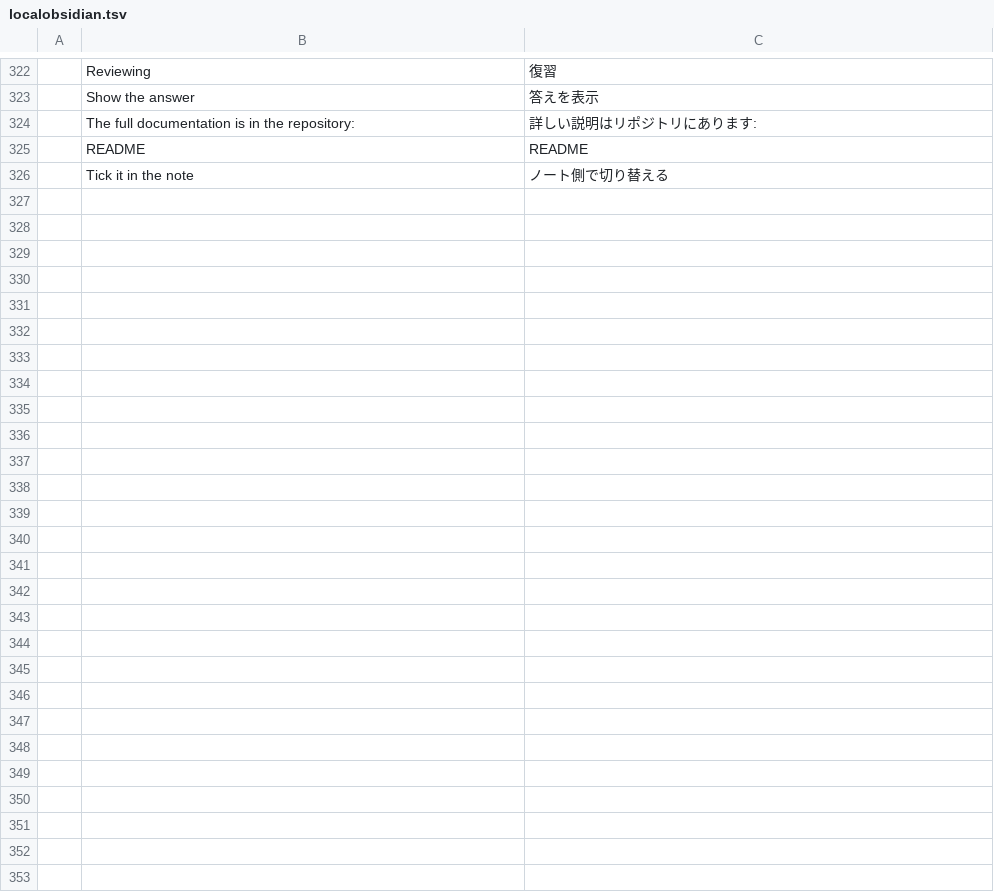
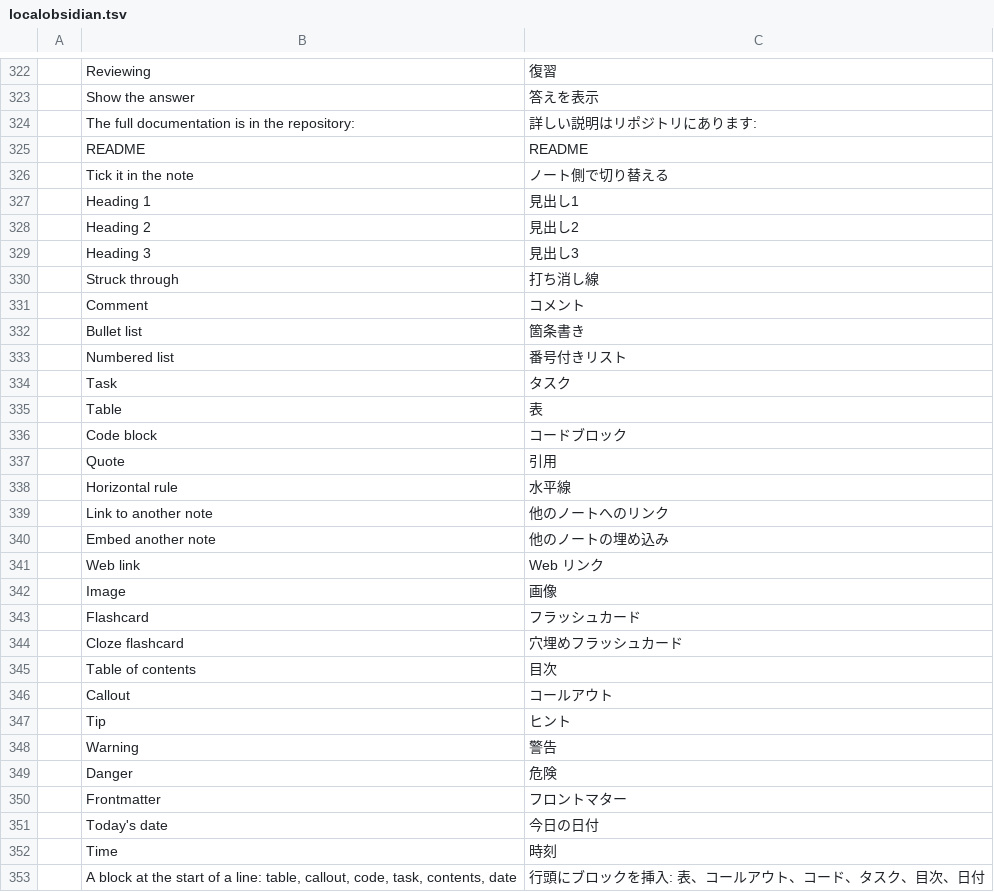
Before and after one commit to Anon5T4R/Local-Obsidian, a TSV file: i18n/locales/ja/localobsidian.tsv, drawn as a sheet; only a part is shown, gaps mark what is left out; the diff names each change by its address in the sheet, - before the commit and + after, or states it on an @@ line.

```diff
--- a/i18n/locales/ja/localobsidian.tsv
+++ b/i18n/locales/ja/localobsidian.tsv
+row 327:  | Heading 1 | 見出し1
+row 328:  | Heading 2 | 見出し2
+row 329:  | Heading 3 | 見出し3
+row 330:  | Struck through | 打ち消し線
+row 331:  | Comment | コメント
+row 332:  | Bullet list | 箇条書き
+row 333:  | Numbered list | 番号付きリスト
+row 334:  | Task | タスク
+row 335:  | Table | 表
+row 336:  | Code block | コードブロック
+row 337:  | Quote | 引用
+row 338:  | Horizontal rule | 水平線
+row 339:  | Link to another note | 他のノートへのリンク
+row 340:  | Embed another note | 他のノートの埋め込み
+row 341:  | Web link | Web リンク
+row 342:  | Image | 画像
+row 343:  | Flashcard | フラッシュカード
+row 344:  | Cloze flashcard | 穴埋めフラッシュカード
+row 345:  | Table of contents | 目次
+row 346:  | Callout | コールアウト
+row 347:  | Tip | ヒント
+row 348:  | Warning | 警告
+row 349:  | Danger | 危険
+row 350:  | Frontmatter | フロントマター
+row 351:  | Today's date | 今日の日付
+row 352:  | Time | 時刻
+row 353:  | A block at the start of a line: table, callout, code, task, contents, date | 行頭にブロックを挿入: 表、コールアウト、コード、タスク、目次、日付
```
Also changed, not shown: i18n/locales/es/localobsidian.tsv, i18n/locales/pt-br/localobsidian.tsv, 10 other files.
